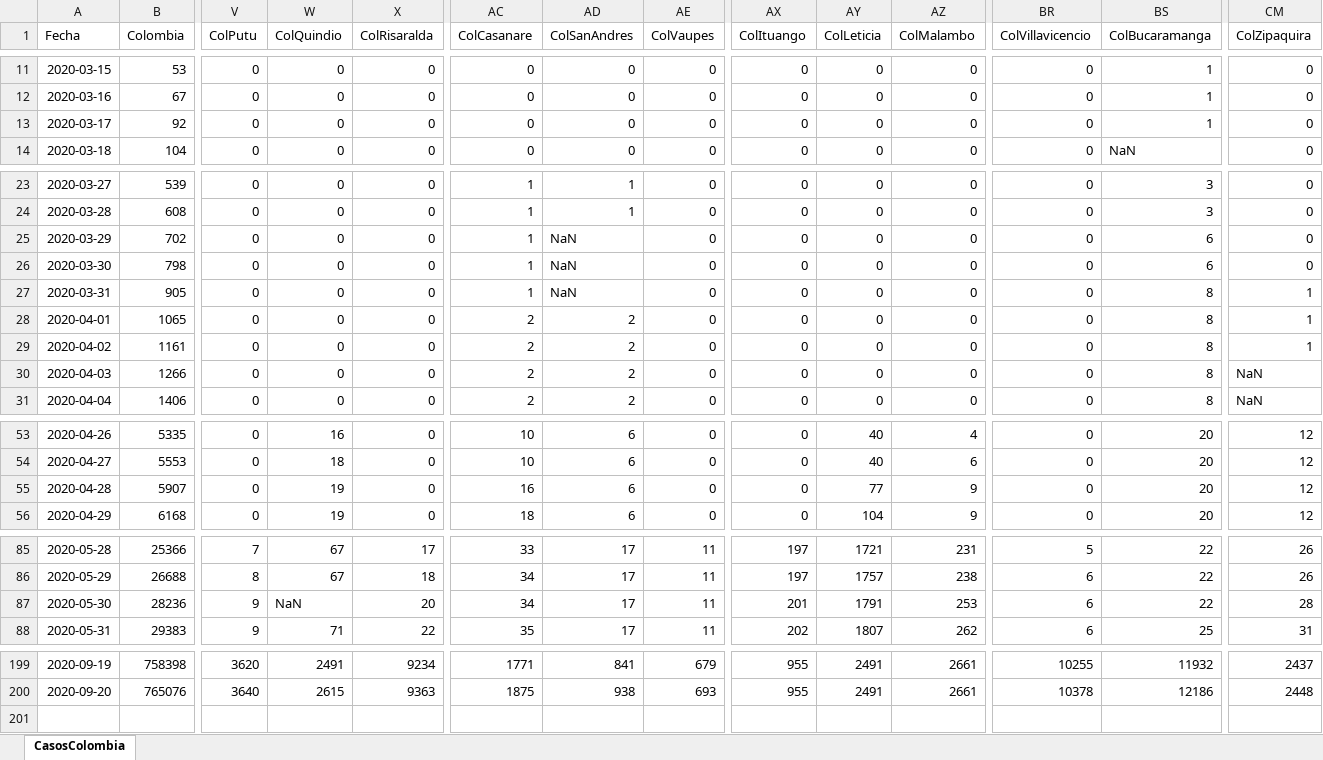
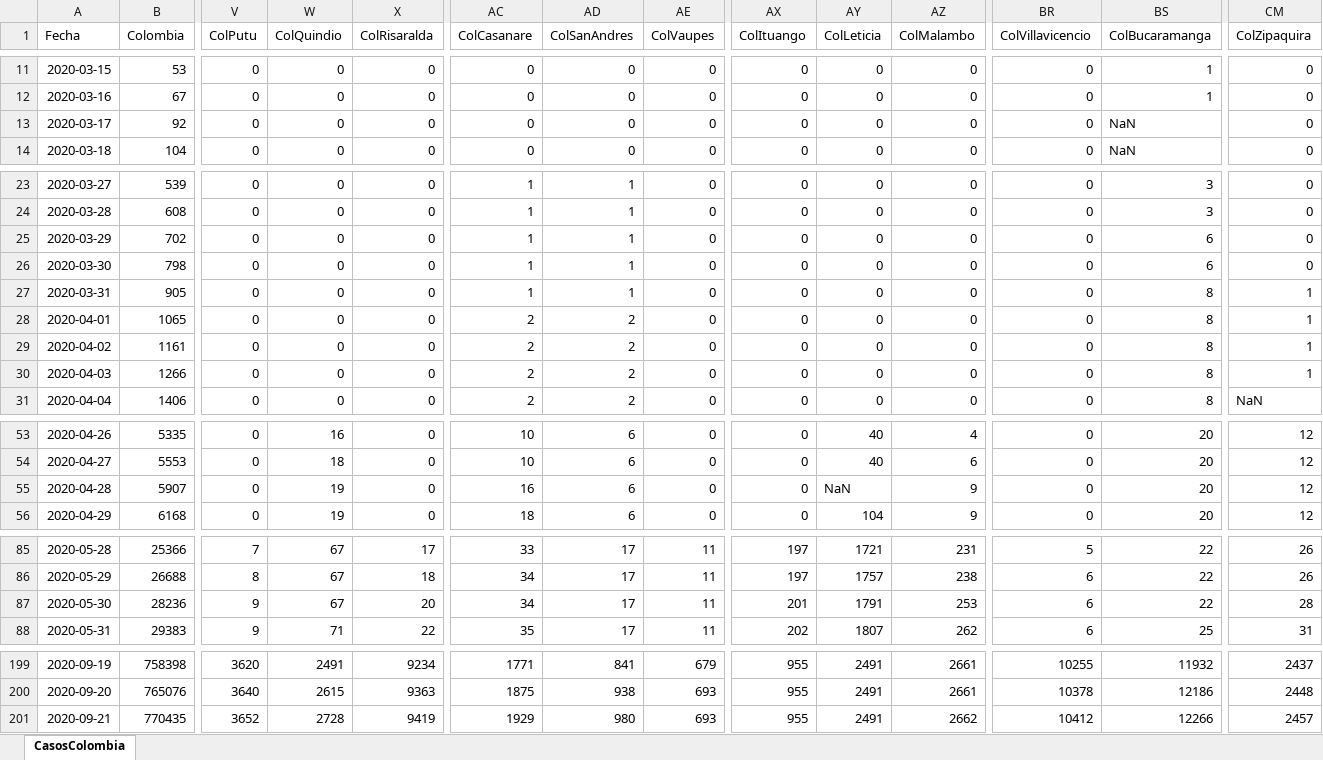
Before and after one commit to 1Alacer/covid, an Excel workbook: CasosColombia.xlsx, sheet CasosColombia, drawn as a sheet; only a part is shown, gaps mark what is left out; values as stored, in another font and other column widths than the file's, no borders; rows hold the shown columns only; the diff covers the shown part only; the diff names each change by its address in the sheet, - before the commit and + after, or states it on an @@ line.

```diff
--- a/CasosColombia.xlsx (sheet CasosColombia)
+++ b/CasosColombia.xlsx (sheet CasosColombia)
-BS13 (ColBucaramanga): 1
+BS13 (ColBucaramanga): NaN
-AD25:AD27 (ColSanAndres): NaN
+AD25:AD27 (ColSanAndres): 1
-CM30 (ColZipaquira): NaN
+CM30 (ColZipaquira): 1
-AY55 (ColLeticia): 77
+AY55 (ColLeticia): NaN
-W87 (ColQuindio): NaN
+W87 (ColQuindio): 67
+row 201: 2020-09-21 | 770435 | 3652 | 2728 | 9419 | 1929 | 980 | 693 | 955 | 2491 | 2662 | 10412 | 12266 | 2457
```
Also changed, not shown: 26 edited cells elsewhere in this sheet, 1 other file.
